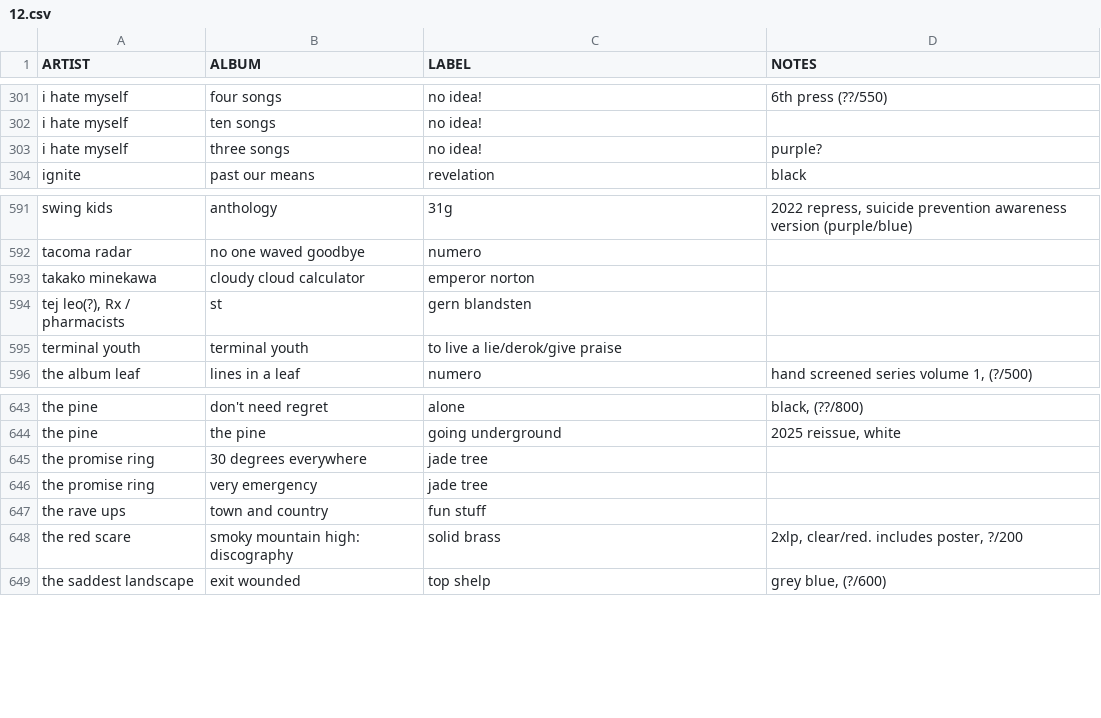
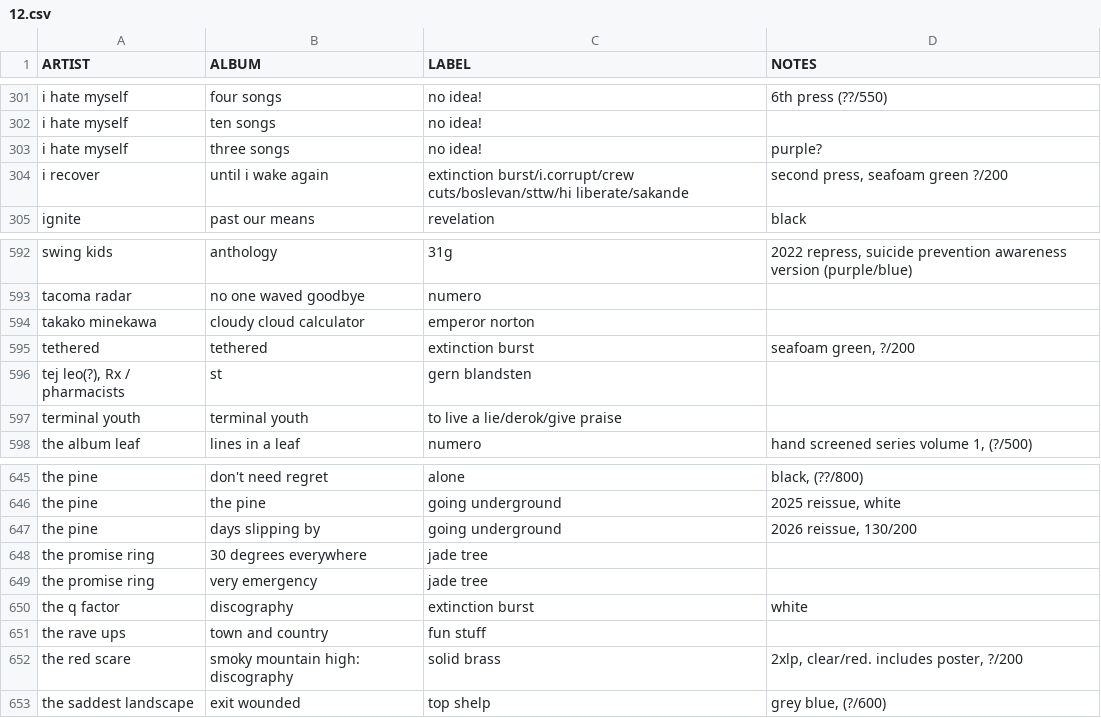
Before and after one commit to okjjj/tradelist, a CSV file: 12.csv, drawn as a sheet; only a part is shown, gaps mark what is left out; the diff names each change by its address in the sheet, - before the commit and + after, or states it on an @@ line.

```diff
--- a/12.csv
+++ b/12.csv
+row 304: i recover | until i wake again | extinction burst/i.corrupt/crew cuts/boslevan/sttw/hi liberate/sakande | second press, seafoam green ?/200
+row 595: tethered | tethered | extinction burst | seafoam green, ?/200
+row 647: the pine | days slipping by | going underground | 2026 reissue, 130/200
+row 650: the q factor | discography | extinction burst | white
```
Also changed, not shown: 10.csv, 7.csv.
